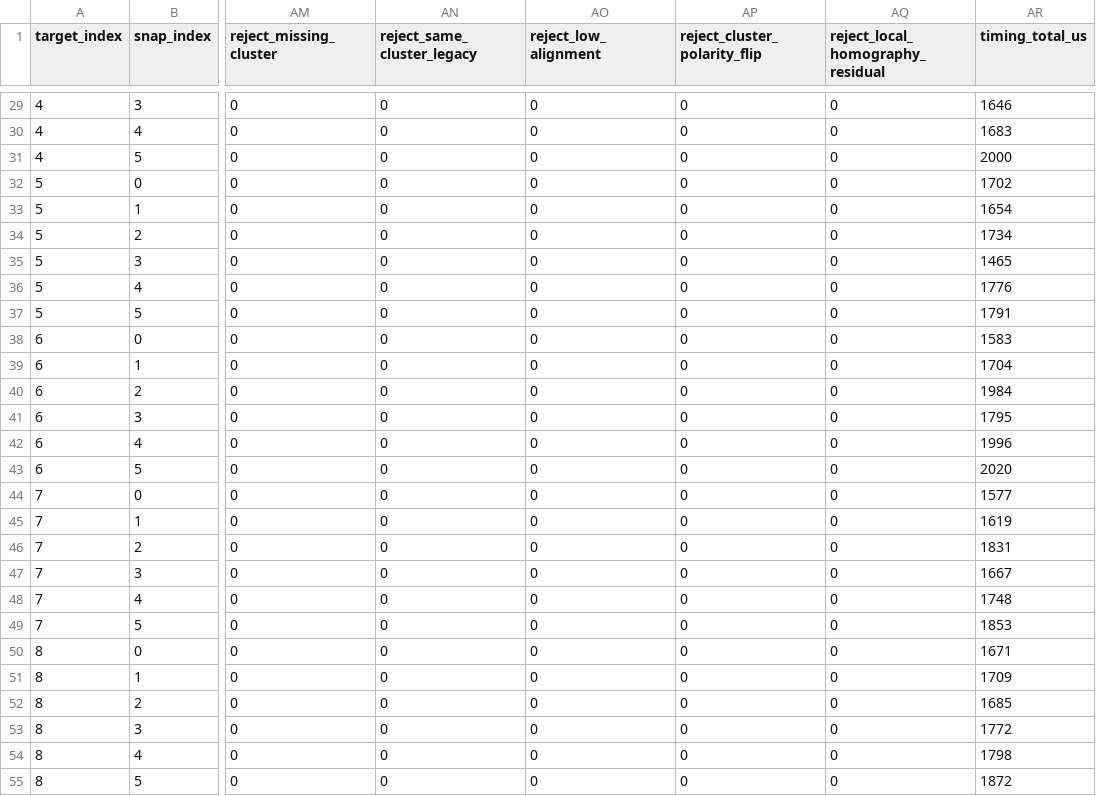
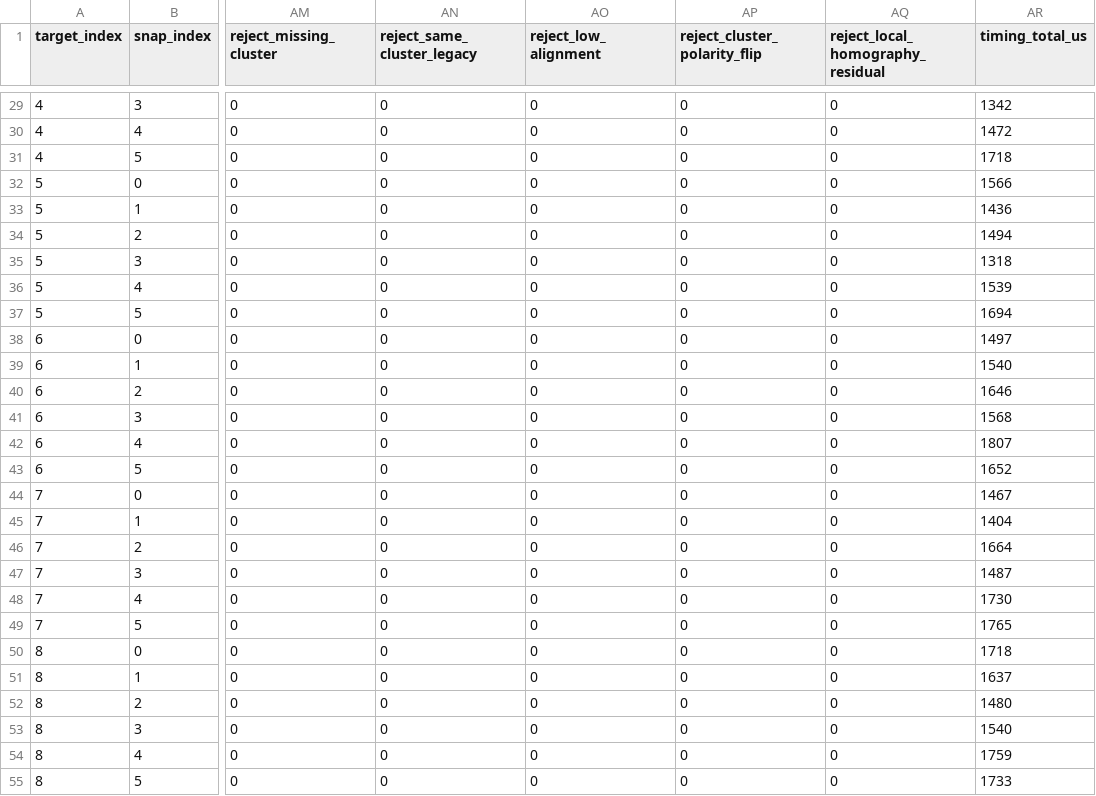
Before and after one commit to VitalyVorobyev/calib-targets-rs, a CSV file: bench_results/chessboard_3536119669/phaseB/A_baseline_summary.csv, drawn as a sheet; only a part is shown, gaps mark what is left out; the diff covers the shown part only; the diff names each change by its address in the sheet, - before the commit and + after, or states it on an @@ line.

```diff
--- a/bench_results/chessboard_3536119669/phaseB/A_baseline_summary.csv
+++ b/bench_results/chessboard_3536119669/phaseB/A_baseline_summary.csv
-AR29 (timing_total_us): 1646
+AR29 (timing_total_us): 1342
-AR30 (timing_total_us): 1683
+AR30 (timing_total_us): 1472
-AR31 (timing_total_us): 2000
+AR31 (timing_total_us): 1718
-AR32 (timing_total_us): 1702
+AR32 (timing_total_us): 1566
-AR33 (timing_total_us): 1654
+AR33 (timing_total_us): 1436
-AR34 (timing_total_us): 1734
+AR34 (timing_total_us): 1494
-AR35 (timing_total_us): 1465
+AR35 (timing_total_us): 1318
-AR36 (timing_total_us): 1776
+AR36 (timing_total_us): 1539
-AR37 (timing_total_us): 1791
+AR37 (timing_total_us): 1694
-AR38 (timing_total_us): 1583
+AR38 (timing_total_us): 1497
-AR39 (timing_total_us): 1704
+AR39 (timing_total_us): 1540
-AR40 (timing_total_us): 1984
+AR40 (timing_total_us): 1646
-AR41 (timing_total_us): 1795
+AR41 (timing_total_us): 1568
-AR42 (timing_total_us): 1996
+AR42 (timing_total_us): 1807
-AR43 (timing_total_us): 2020
+AR43 (timing_total_us): 1652
-AR44 (timing_total_us): 1577
+AR44 (timing_total_us): 1467
-AR45 (timing_total_us): 1619
+AR45 (timing_total_us): 1404
-AR46 (timing_total_us): 1831
+AR46 (timing_total_us): 1664
-AR47 (timing_total_us): 1667
+AR47 (timing_total_us): 1487
-AR48 (timing_total_us): 1748
+AR48 (timing_total_us): 1730
-AR49 (timing_total_us): 1853
+AR49 (timing_total_us): 1765
-AR50 (timing_total_us): 1671
+AR50 (timing_total_us): 1718
-AR51 (timing_total_us): 1709
+AR51 (timing_total_us): 1637
-AR52 (timing_total_us): 1685
+AR52 (timing_total_us): 1480
-AR53 (timing_total_us): 1772
+AR53 (timing_total_us): 1540
-AR54 (timing_total_us): 1798
+AR54 (timing_total_us): 1759
-AR55 (timing_total_us): 1872
+AR55 (timing_total_us): 1733
```
Also changed, not shown: 93 edited cells elsewhere in this file, bench_results/chessboard_3536119669/phaseB/C_local_only_summary.csv, 24 other files.
